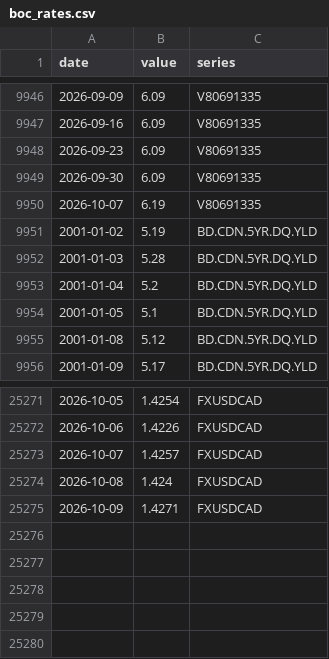
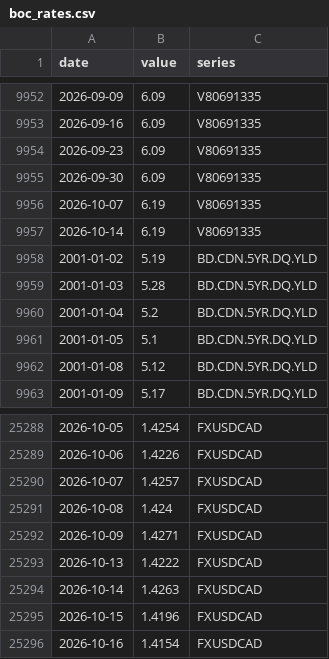
Before and after one commit to vineetbasantani1/canada-property-finance-data, a CSV file: data/boc/boc_rates.csv, drawn as a sheet; only a part is shown, gaps mark what is left out; the diff covers the shown part only; the diff names each change by its address in the sheet, - before the commit and + after, or states it on an @@ line.

```diff
--- a/data/boc/boc_rates.csv
+++ b/data/boc/boc_rates.csv
+row 9957: 2026-10-14 | 6.19 | V80691335
+row 25293: 2026-10-13 | 1.4222 | FXUSDCAD
+row 25294: 2026-10-14 | 1.4263 | FXUSDCAD
+row 25295: 2026-10-15 | 1.4196 | FXUSDCAD
+row 25296: 2026-10-16 | 1.4154 | FXUSDCAD
```
Also changed, not shown: 16 added rows elsewhere in this file, data/catalog/open_data_catalog.csv, data/catalog/statcan_candidates.csv, 20 other files.
